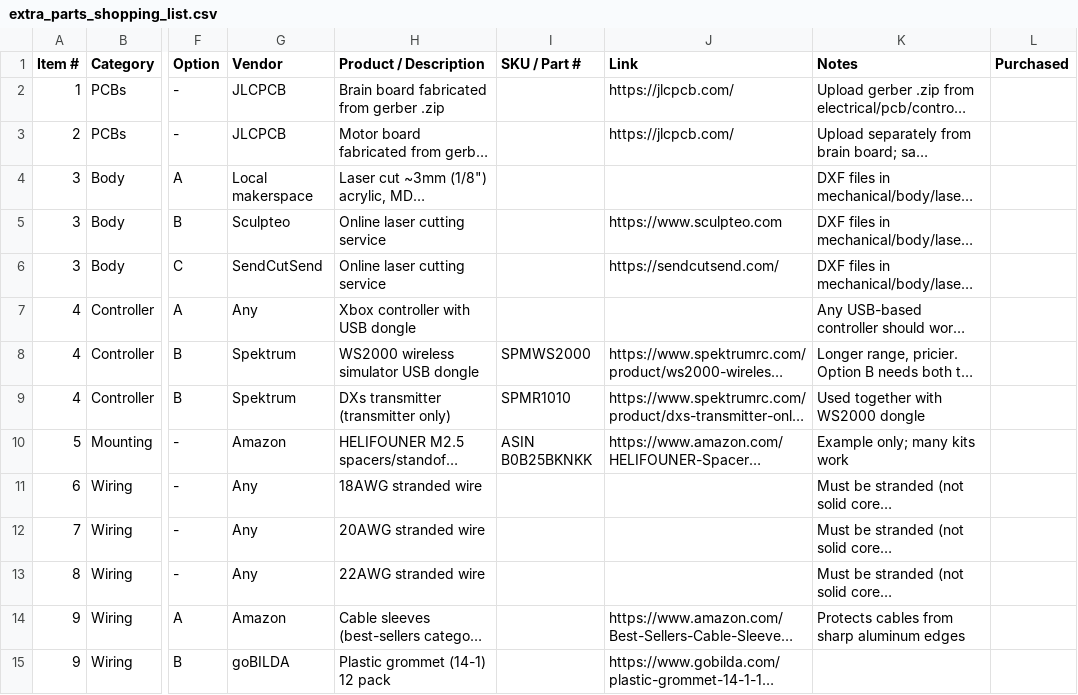
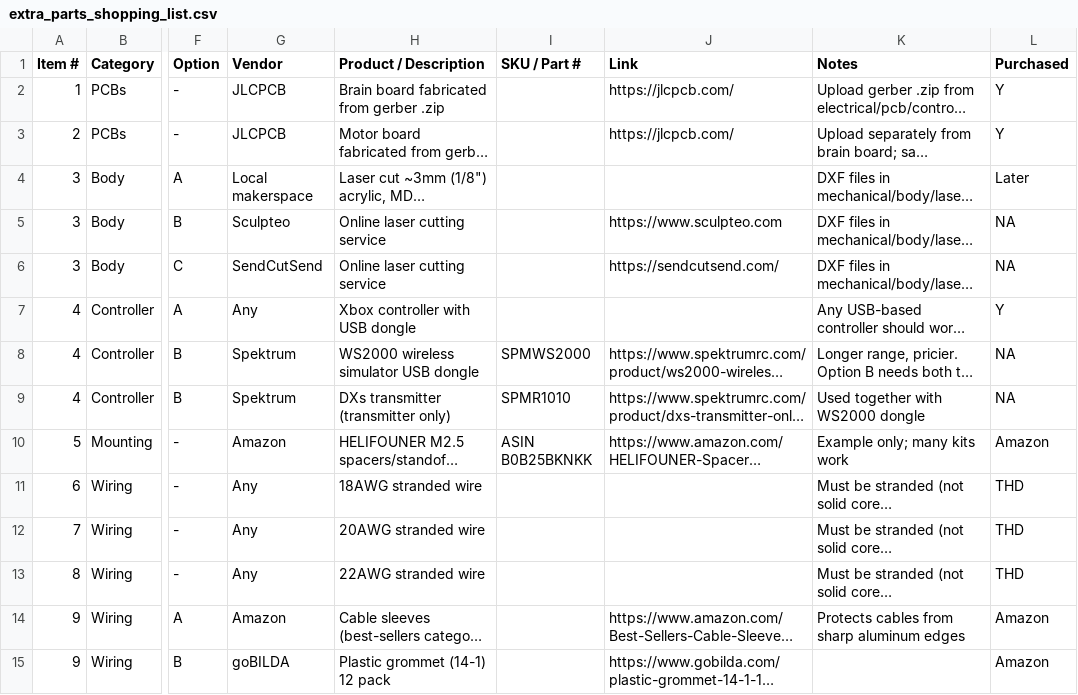
Before and after one commit to Team-Turtlebots/open-source-rover, a CSV file: parts_list/extra_parts_shopping_list.csv, drawn as a sheet; only a part is shown, gaps mark what is left out; long unchanged cells end in …; the diff covers the shown part only; the diff names each change by its address in the sheet, - before the commit and + after, or states it on an @@ line.

Commit message:
half way review extra part list

```diff
--- a/parts_list/extra_parts_shopping_list.csv
+++ b/parts_list/extra_parts_shopping_list.csv
-L2:L3 (Purchased): (empty)
+L2:L3 (Purchased): Y
-L4 (Purchased): (empty)
+L4 (Purchased): Later
-L5:L6 (Purchased): (empty)
+L5:L6 (Purchased): NA
-L7 (Purchased): (empty)
+L7 (Purchased): Y
-L8:L9 (Purchased): (empty)
+L8:L9 (Purchased): NA
-L10 (Purchased): (empty)
+L10 (Purchased): Amazon
-L11:L13 (Purchased): (empty)
+L11:L13 (Purchased): THD
-L14:L15 (Purchased): (empty)
+L14:L15 (Purchased): Amazon
```
Also changed, not shown: 22 edited cells elsewhere in this file.
